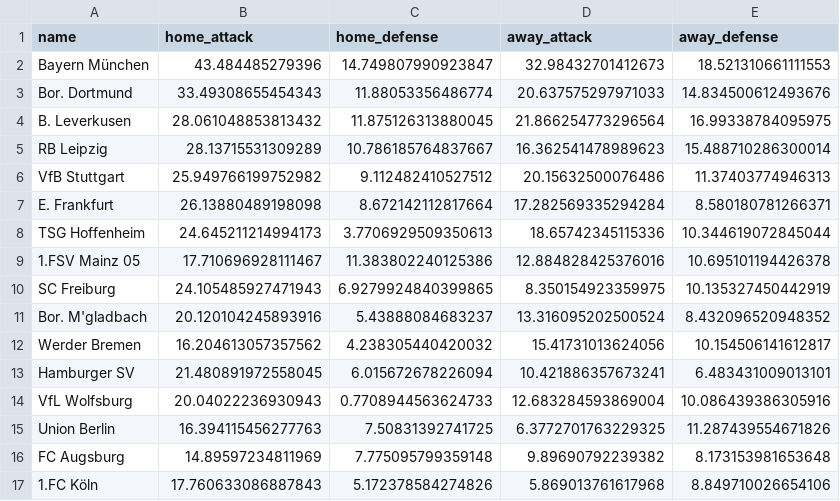
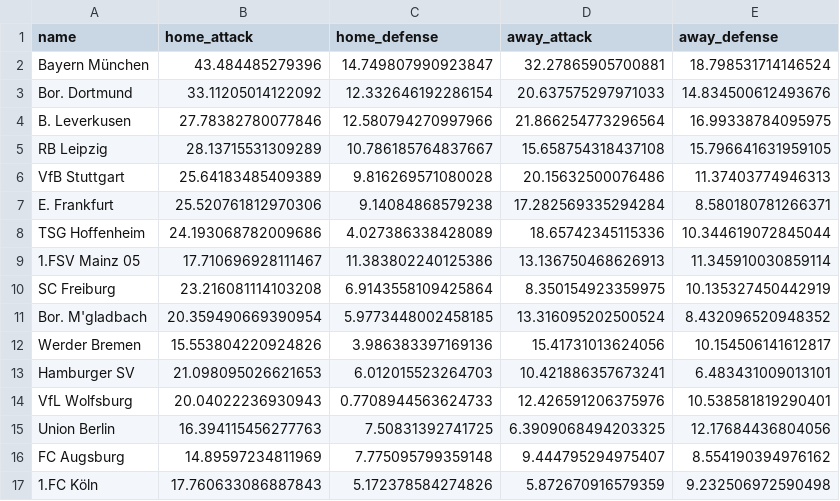
Before and after one commit to Nilsiraptor/BundesligaPredictor, a CSV file: model.csv, drawn as a sheet; only a part is shown; the diff covers the shown part only.

```diff
--- a/model.csv
+++ b/model.csv
@@ -1,17 +1,17 @@
 name,home_attack,home_defense,away_attack,away_defense
-Bayern München,43.484485279396,14.749807990923847,32.98432701412673,18.521310661111553
-Bor. Dortmund,33.49308655454343,11.88053356486774,20.637575297971033,14.834500612493676
-B. Leverkusen,28.061048853813432,11.875126313880045,21.866254773296564,16.99338784095975
-RB Leipzig,28.13715531309289,10.786185764837667,16.362541478989623,15.488710286300014
-VfB Stuttgart,25.949766199752982,9.112482410527512,20.15632500076486,11.37403774946313
-E. Frankfurt,26.13880489198098,8.672142112817664,17.282569335294284,8.580180781266371
-TSG Hoffenheim,24.645211214994173,3.7706929509350613,18.65742345115336,10.344619072845044
-1.FSV Mainz 05,17.710696928111467,11.383802240125386,12.884828425376016,10.695101194426378
-SC Freiburg,24.105485927471943,6.9279924840399865,8.350154923359975,10.135327450442919
-Bor. M'gladbach,20.120104245893916,5.43888084683237,13.316095202500524,8.432096520948352
-Werder Bremen,16.204613057357562,4.238305440420032,15.41731013624056,10.154506141612817
-Hamburger SV,21.480891972558045,6.015672678226094,10.421886357673241,6.483431009013101
-VfL Wolfsburg,20.04022236930943,0.7708944563624733,12.683284593869004,10.086439386305916
-Union Berlin,16.394115456277763,7.50831392741725,6.3772701763229325,11.287439554671826
-FC Augsburg,14.89597234811969,7.775095799359148,9.89690792239382,8.173153981653648
-1.FC Köln,17.760633086887843,5.172378584274826,5.869013761617968,8.849710026654106
+Bayern München,43.484485279396,14.749807990923847,32.27865905700881,18.798531714146524
+Bor. Dortmund,33.11205014122092,12.332646192286154,20.637575297971033,14.834500612493676
+B. Leverkusen,27.78382780077846,12.580794270997966,21.866254773296564,16.99338784095975
+RB Leipzig,28.13715531309289,10.786185764837667,15.658754318437108,15.796641631959105
+VfB Stuttgart,25.64183485409389,9.816269571080028,20.15632500076486,11.37403774946313
+E. Frankfurt,25.520761812970306,9.14084868579238,17.282569335294284,8.580180781266371
+TSG Hoffenheim,24.193068782009686,4.027386338428089,18.65742345115336,10.344619072845044
+1.FSV Mainz 05,17.710696928111467,11.383802240125386,13.136750468626913,11.345910030859114
+SC Freiburg,23.216081114103208,6.9143558109425864,8.350154923359975,10.135327450442919
+Bor. M'gladbach,20.359490669390954,5.9773448002458185,13.316095202500524,8.432096520948352
+Werder Bremen,15.553804220924826,3.986383397169136,15.41731013624056,10.154506141612817
+Hamburger SV,21.098095026621653,6.012015523264703,10.421886357673241,6.483431009013101
+VfL Wolfsburg,20.04022236930943,0.7708944563624733,12.426591206375976,10.538581819290401
+Union Berlin,16.394115456277763,7.50831392741725,6.3909068494203325,12.17684436804056
+FC Augsburg,14.89597234811969,7.775095799359148,9.444795294975407,8.554190394976162
+1.FC Köln,17.760633086887843,5.172378584274826,5.872670916579359,9.232506972590498
```
Also changed, not shown: 8 added rows, 8 removed rows and 24 edited cells elsewhere in this file, 5 other files.
